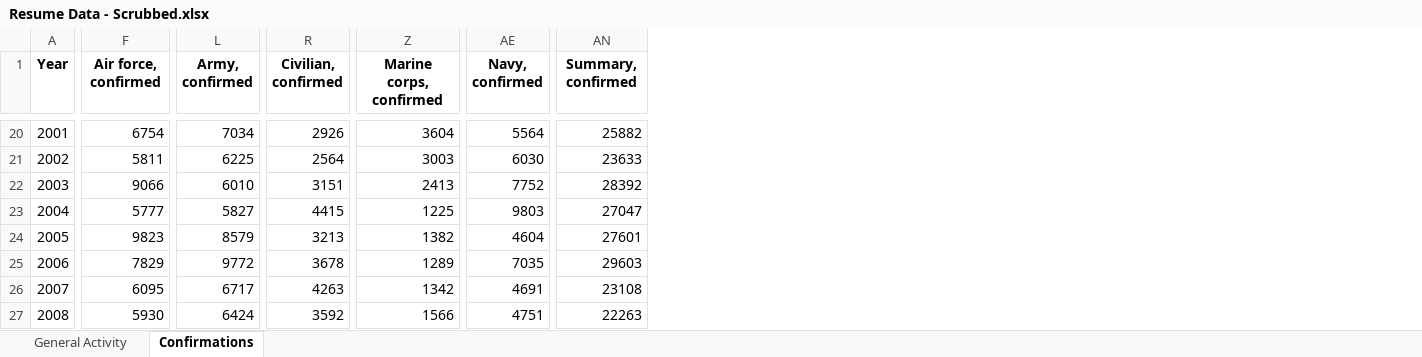
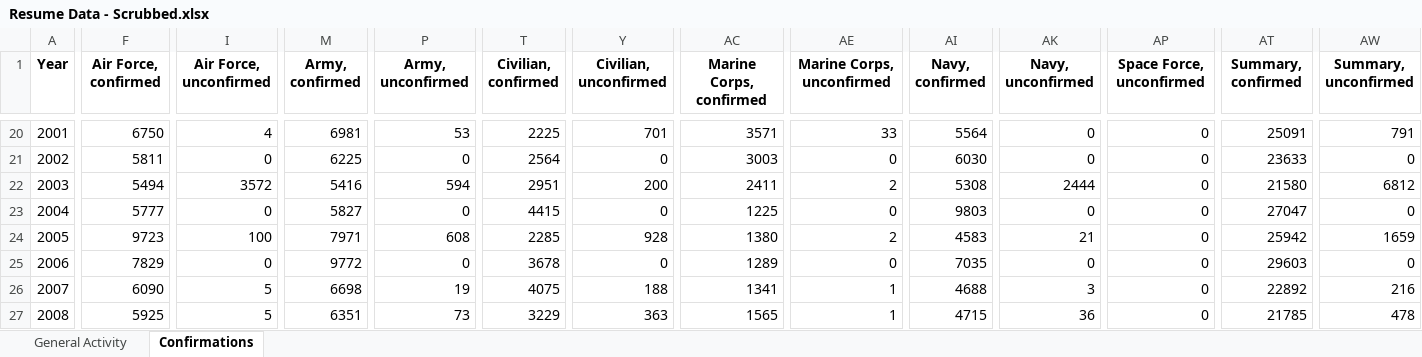
Before and after one commit to tamimcm416/congressional_activity, an Excel workbook: data/Resume Data - Scrubbed.xlsx, sheet Confirmations, drawn as a sheet; only a part is shown, gaps mark what is left out; values as stored, in another font and other column widths than the file's, no borders; addresses are those after the commit; the diff covers the shown part only; the diff names each change by its address in the sheet, - before the commit and + after, or states it on an @@ line.

```diff
--- a/data/Resume Data - Scrubbed.xlsx (sheet Confirmations)
+++ b/data/Resume Data - Scrubbed.xlsx (sheet Confirmations)
+column I (Air Force, unconfirmed), rows 20-27: 4 | 0 | 3572 | 0 | 100 | 0 | 5 | 5
+column P (Army, unconfirmed), rows 20-27: 53 | 0 | 594 | 0 | 608 | 0 | 19 | 73
+column Y (Civilian, unconfirmed), rows 20-27: 701 | 0 | 200 | 0 | 928 | 0 | 188 | 363
+column AE (Marine Corps, unconfirmed), rows 20-27: 33 | 0 | 2 | 0 | 2 | 0 | 1 | 1
+column AK (Navy, unconfirmed), rows 20-27: 0 | 0 | 2444 | 0 | 21 | 0 | 3 | 36
+column AP (Space Force, unconfirmed), rows 20-27: all 0
+column AW (Summary, unconfirmed), rows 20-27: 791 | 0 | 6812 | 0 | 1659 | 0 | 216 | 478
-F1: Air force, confirmed
+F1: Air Force, confirmed
-AC1: Marine corps, confirmed
+AC1: Marine Corps, confirmed
-F20 (Air Force, confirmed): 6754
+F20 (Air Force, confirmed): 6750
-M20 (Army, confirmed): 7034
+M20 (Army, confirmed): 6981
-T20 (Civilian, confirmed): 2926
+T20 (Civilian, confirmed): 2225
-AC20 (Marine Corps, confirmed): 3604
+AC20 (Marine Corps, confirmed): 3571
-AT20 (Summary, confirmed): 25882
+AT20 (Summary, confirmed): 25091
-F22 (Air Force, confirmed): 9066
+F22 (Air Force, confirmed): 5494
-M22 (Army, confirmed): 6010
+M22 (Army, confirmed): 5416
-T22 (Civilian, confirmed): 3151
+T22 (Civilian, confirmed): 2951
-AC22 (Marine Corps, confirmed): 2413
+AC22 (Marine Corps, confirmed): 2411
-AI22 (Navy, confirmed): 7752
+AI22 (Navy, confirmed): 5308
-AT22 (Summary, confirmed): 28392
+AT22 (Summary, confirmed): 21580
-F24 (Air Force, confirmed): 9823
+F24 (Air Force, confirmed): 9723
-M24 (Army, confirmed): 8579
+M24 (Army, confirmed): 7971
-T24 (Civilian, confirmed): 3213
+T24 (Civilian, confirmed): 2285
-AC24 (Marine Corps, confirmed): 1382
+AC24 (Marine Corps, confirmed): 1380
-AI24 (Navy, confirmed): 4604
+AI24 (Navy, confirmed): 4583
-AT24 (Summary, confirmed): 27601
+AT24 (Summary, confirmed): 25942
-F26 (Air Force, confirmed): 6095
+F26 (Air Force, confirmed): 6090
-M26 (Army, confirmed): 6717
+M26 (Army, confirmed): 6698
-T26 (Civilian, confirmed): 4263
+T26 (Civilian, confirmed): 4075
-AC26 (Marine Corps, confirmed): 1342
+AC26 (Marine Corps, confirmed): 1341
-AI26 (Navy, confirmed): 4691
+AI26 (Navy, confirmed): 4688
-AT26 (Summary, confirmed): 23108
+AT26 (Summary, confirmed): 22892
-F27 (Air Force, confirmed): 5930
+F27 (Air Force, confirmed): 5925
-M27 (Army, confirmed): 6424
+M27 (Army, confirmed): 6351
-T27 (Civilian, confirmed): 3592
+T27 (Civilian, confirmed): 3229
-AC27 (Marine Corps, confirmed): 1566
+AC27 (Marine Corps, confirmed): 1565
-AI27 (Navy, confirmed): 4751
+AI27 (Navy, confirmed): 4715
-AT27 (Summary, confirmed): 22263
+AT27 (Summary, confirmed): 21785
```
Also changed, not shown: 144 edited cells elsewhere in this sheet.
